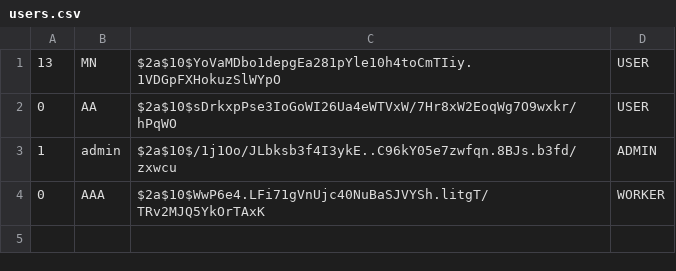
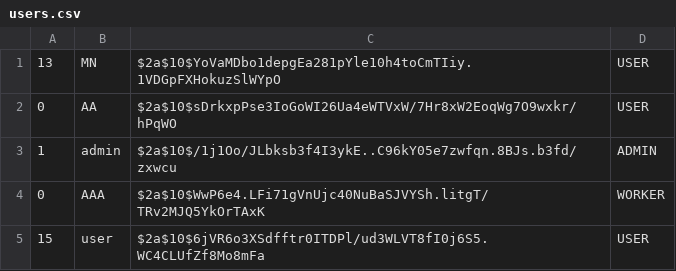
Before and after one commit to mafianski/DK_Management_Service, a CSV file: users.csv, drawn as a sheet.

```diff
--- a/users.csv
+++ b/users.csv
@@ -4 +4,2 @@
 0,AAA,$2a$10$WwP6e4.LFi71gVnUjc40NuBaSJVYSh.litgT/TRv2MJQ5YkOrTAxK,WORKER
+15,user,$2a$10$6jVR6o3XSdfftr0ITDPl/ud3WLVT8fI0j6S5.WC4CLUfZf8Mo8mFa,USER
```
Also changed, not shown: 23 other files.
